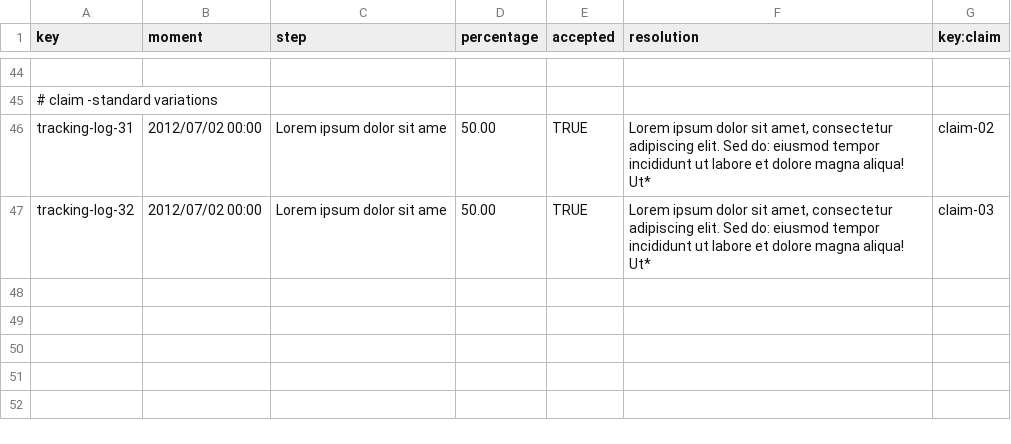
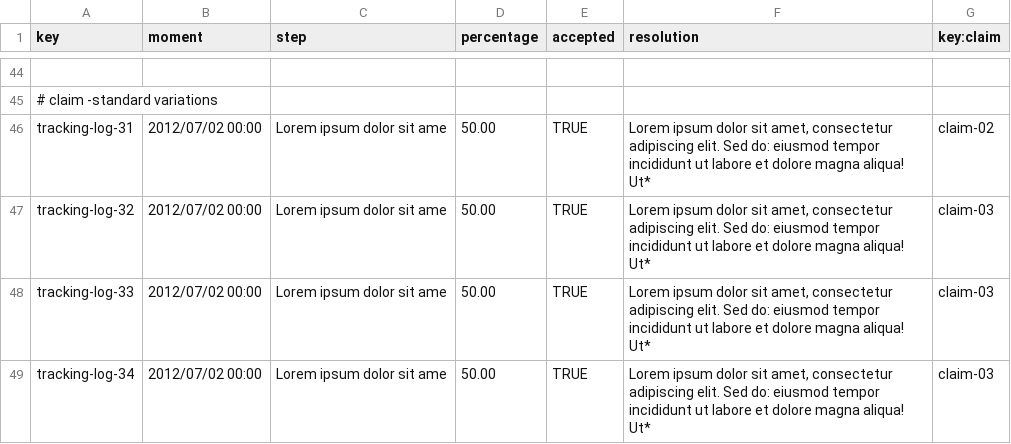
Before and after one commit to alevarmun1/Acme-ANS-D02, a CSV file: src/main/resources/WEB-INF/data/sample/tracking-log.csv, drawn as a sheet; only a part is shown, gaps mark what is left out.

```diff
--- a/src/main/resources/WEB-INF/data/sample/tracking-log.csv
+++ b/src/main/resources/WEB-INF/data/sample/tracking-log.csv
@@ -47 +47,3 @@ tracking-log-31,2012/07/02 00:00,"Lorem ipsum dolor sit ame",50.00,TRUE,"Lorem i
 tracking-log-32,2012/07/02 00:00,"Lorem ipsum dolor sit ame",50.00,TRUE,"Lorem ipsum dolor sit amet, consectetur adipiscing elit. Sed do: eiusmod tempor incididunt ut labore et dolore magna aliqua! Ut*",claim-03
+tracking-log-33,2012/07/02 00:00,"Lorem ipsum dolor sit ame",50.00,TRUE,"Lorem ipsum dolor sit amet, consectetur adipiscing elit. Sed do: eiusmod tempor incididunt ut labore et dolore magna aliqua! Ut*",claim-03
+tracking-log-34,2012/07/02 00:00,"Lorem ipsum dolor sit ame",50.00,TRUE,"Lorem ipsum dolor sit amet, consectetur adipiscing elit. Sed do: eiusmod tempor incididunt ut labore et dolore magna aliqua! Ut*",claim-03
```
Also changed, not shown: src/main/resources/WEB-INF/data/sample/claim.csv, 2 other files.
